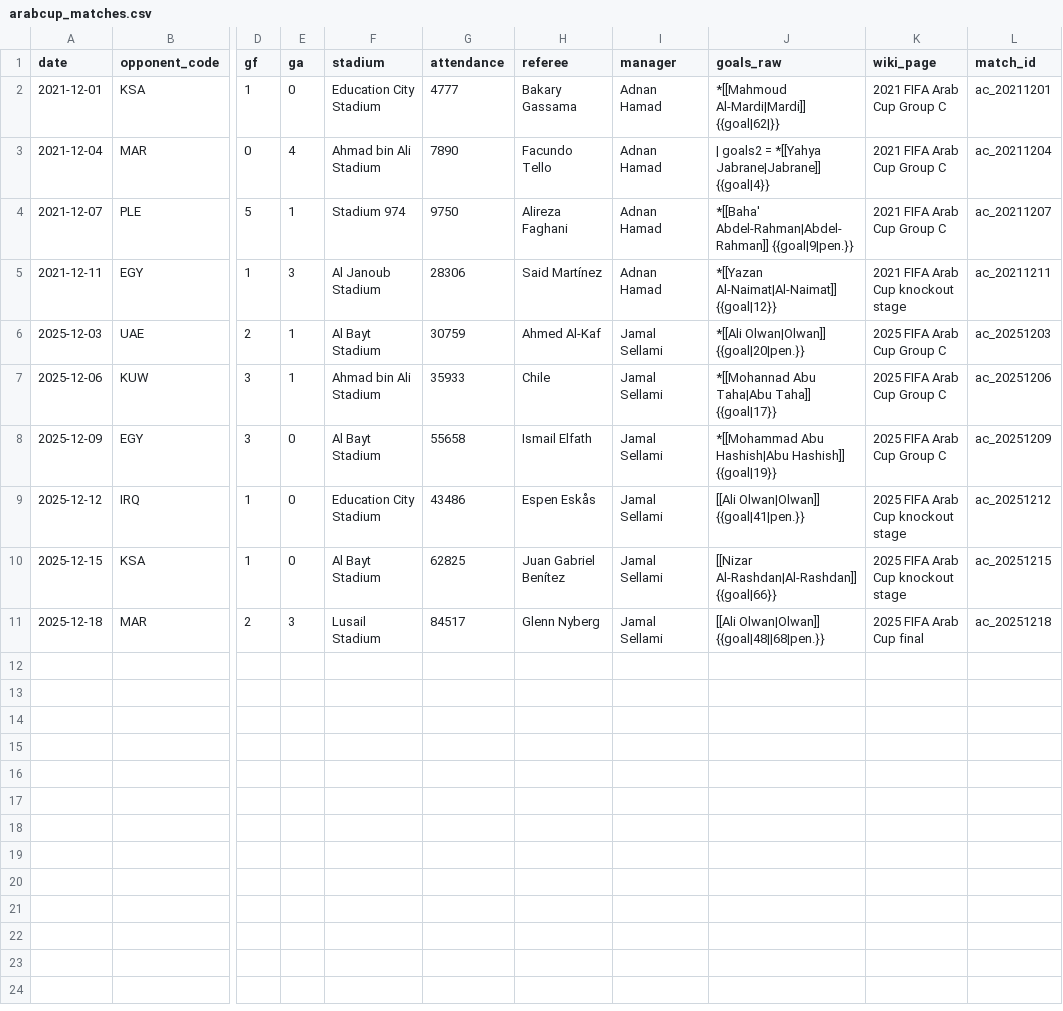
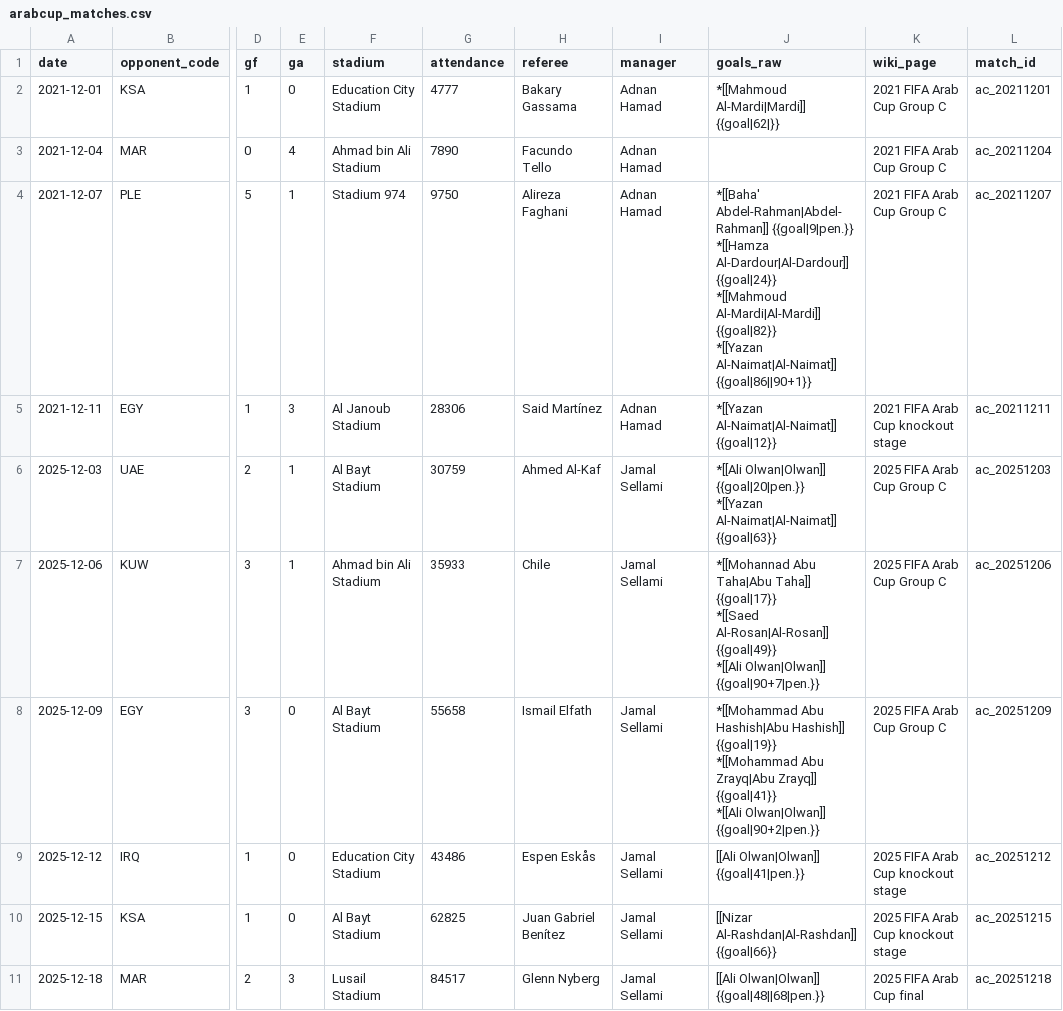
Before and after one commit to mqedan217/jordan-football-strength, a CSV file: outputs/squad/arabcup_matches.csv, drawn as a sheet; only a part is shown, gaps mark what is left out; ↵ is a line break in a cell; the diff names each change by its address in the sheet, - before the commit and + after, or states it on an @@ line.

```diff
--- a/outputs/squad/arabcup_matches.csv
+++ b/outputs/squad/arabcup_matches.csv
-J3 (goals_raw): | goals2 = *[[Yahya Jabrane|Jabrane]] {{goal|4}}
+J3 (goals_raw): (empty)
-J4 (goals_raw): …Abdel-Rahman|Abdel-Rahman]] {{goal|9|pen.}}
+J4 (goals_raw): …Abdel-Rahman|Abdel-Rahman]] {{goal|9|pen.}} ↵ *[[Hamza Al-Dardour|Al-Dardour]] {{goal|24}} ↵ *[[Mahmoud Al-Mardi|Al-Mardi]] {{goal|82}} ↵ *[[Yazan Al-Naimat|Al-Naimat]] {{goal|86||90+1}}
-J6 (goals_raw): …Olwan|Olwan]] {{goal|20|pen.}}
+J6 (goals_raw): …Olwan|Olwan]] {{goal|20|pen.}} ↵ *[[Yazan Al-Naimat|Al-Naimat]] {{goal|63}}
-J7 (goals_raw): …Taha]] {{goal|17}}
+J7 (goals_raw): …Taha]] {{goal|17}} ↵ *[[Saed Al-Rosan|Al-Rosan]] {{goal|49}} ↵ *[[Ali Olwan|Olwan]] {{goal|90+7|pen.}}
-J8 (goals_raw): …Hashish]] {{goal|19}}
+J8 (goals_raw): …Hashish]] {{goal|19}} ↵ *[[Mohammad Abu Zrayq|Abu Zrayq]] {{goal|41}} ↵ *[[Ali Olwan|Olwan]] {{goal|90+2|pen.}}
```
Also changed, not shown: outputs/squad/appearances_combined.csv, outputs/squad/coverage.csv, 11 other files.
